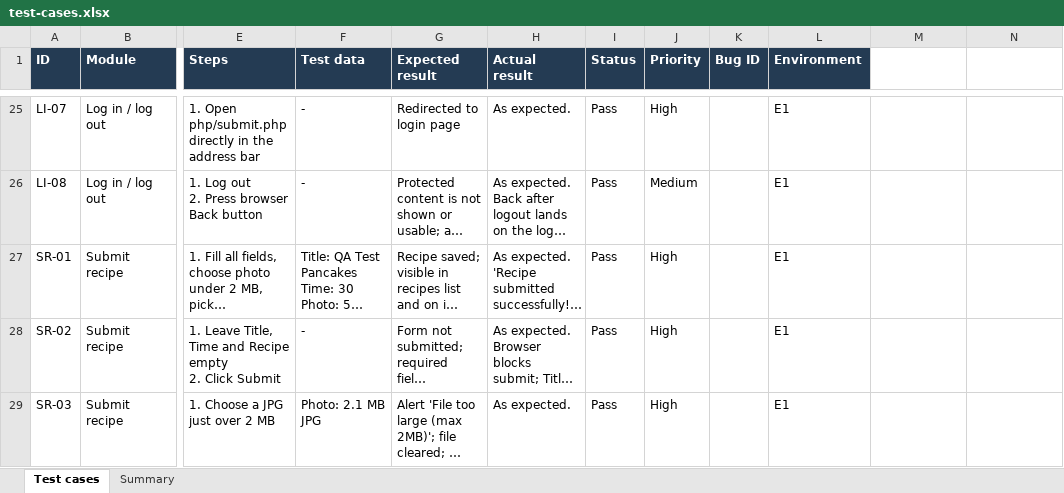
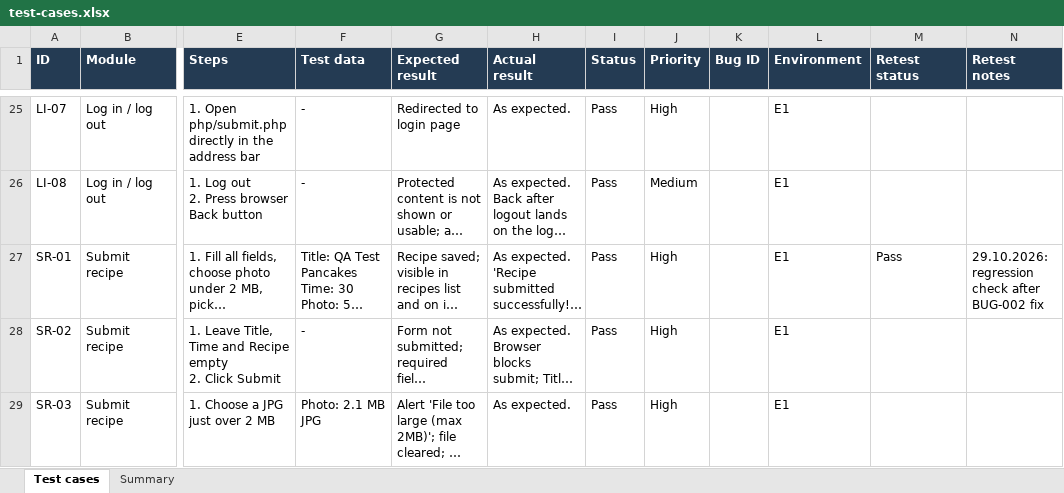
Before and after one commit to SannieBoi/bitebyte-qa, an Excel workbook: test-cases.xlsx, sheet Test cases, drawn as a sheet; only a part is shown, gaps mark what is left out; long unchanged cells end in …; values as stored, in another font and other column widths than the file's, no borders; charts and pictures and conditional formats not drawn; the diff covers the shown part only; the diff names each change by its address in the sheet, - before the commit and + after, or states it on an @@ line.

Commit message:
Fixed BUG-002

```diff
--- a/test-cases.xlsx (sheet Test cases)
+++ b/test-cases.xlsx (sheet Test cases)
-M1: (empty)
+M1: Retest status
-M1:N1 fill: none
+M1:N1 fill: #243B53
-N1: (empty)
+N1: Retest notes
-M27 (Retest status): (empty)
+M27 (Retest status): Pass
-N27 (Retest notes): (empty)
+N27 (Retest notes): 29.10.2026: regression check after BUG-002 fix
```
Also changed, not shown: 4 edited cells elsewhere in this sheet, sheet Summary, charts or pictures.
